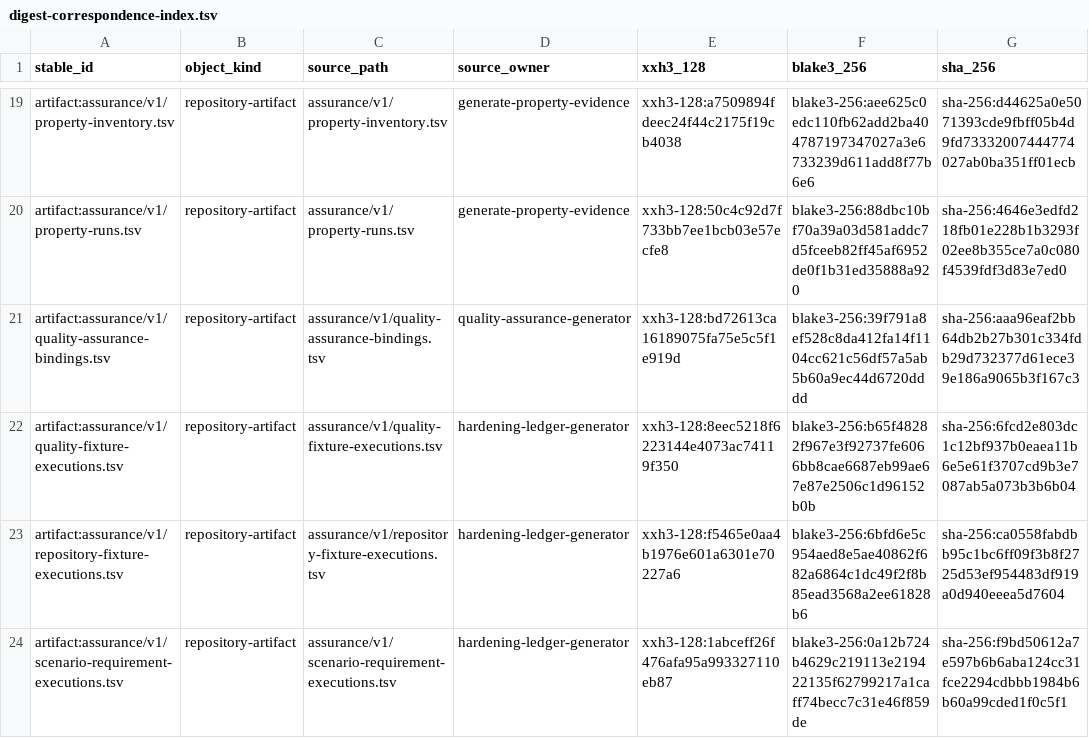
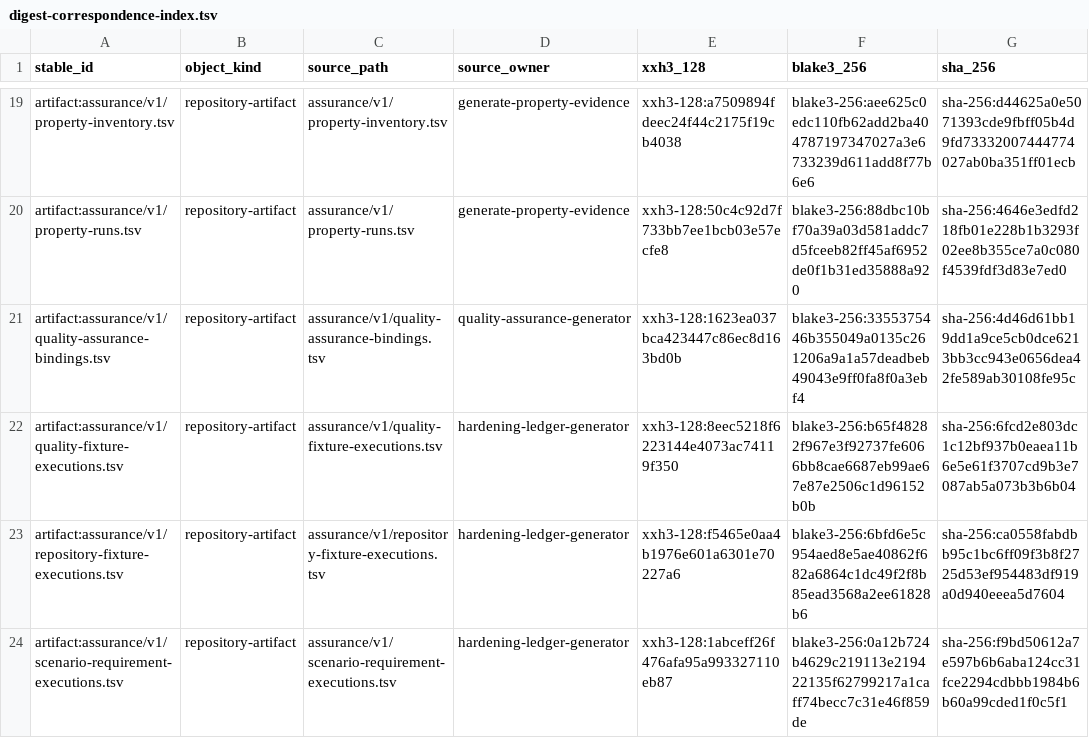
Before and after one commit to Chelis-Lang/buoy, a TSV file: assurance/v1/digest-correspondence-index.tsv, drawn as a sheet; only a part is shown, gaps mark what is left out.

Commit message:
Correct the public source documentation

```diff
--- a/assurance/v1/digest-correspondence-index.tsv
+++ b/assurance/v1/digest-correspondence-index.tsv
@@ -20,3 +20,3 @@ artifact:assurance/v1/property-inventory.tsv	repository-artifact	assurance/v1/pr
 artifact:assurance/v1/property-runs.tsv	repository-artifact	assurance/v1/property-runs.tsv	generate-property-evidence	xxh3-128:50c4c92d7f733bb7ee1bcb03e57ecfe8	blake3-256:88dbc10bf70a39a03d581addc7d5fceeb82ff45af6952de0f1b31ed35888a920	sha-256:4646e3edfd218fb01e228b1b3293f02ee8b355ce7a0c080f4539fdf3d83e7ed0
-artifact:assurance/v1/quality-assurance-bindings.tsv	repository-artifact	assurance/v1/quality-assurance-bindings.tsv	quality-assurance-generator	xxh3-128:bd72613ca16189075fa75e5c5f1e919d	blake3-256:39f791a8ef528c8da412fa14f1104cc621c56df57a5ab5b60a9ec44d6720dddd	sha-256:aaa96eaf2bb64db2b27b301c334fdb29d732377d61ece39e186a9065b3f167c3
+artifact:assurance/v1/quality-assurance-bindings.tsv	repository-artifact	assurance/v1/quality-assurance-bindings.tsv	quality-assurance-generator	xxh3-128:1623ea037bca423447c86ec8d163bd0b	blake3-256:3355375446b355049a0135c261206a9a1a57deadbeb49043e9ff0fa8f0a3ebf4	sha-256:4d46d61bb19dd1a9ce5cb0dce6213bb3cc943e0656dea42fe589ab30108fe95c
 artifact:assurance/v1/quality-fixture-executions.tsv	repository-artifact	assurance/v1/quality-fixture-executions.tsv	hardening-ledger-generator	xxh3-128:8eec5218f6223144e4073ac74119f350	blake3-256:b65f48282f967e3f92737fe6066bb8cae6687eb99ae67e87e2506c1d96152b0b	sha-256:6fcd2e803dc1c12bf937b0eaea11b6e5e61f3707cd9b3e7087ab5a073b3b6b04
```
Also changed, not shown: assurance/v1/quality-assurance-bindings.tsv, 4 other files.
